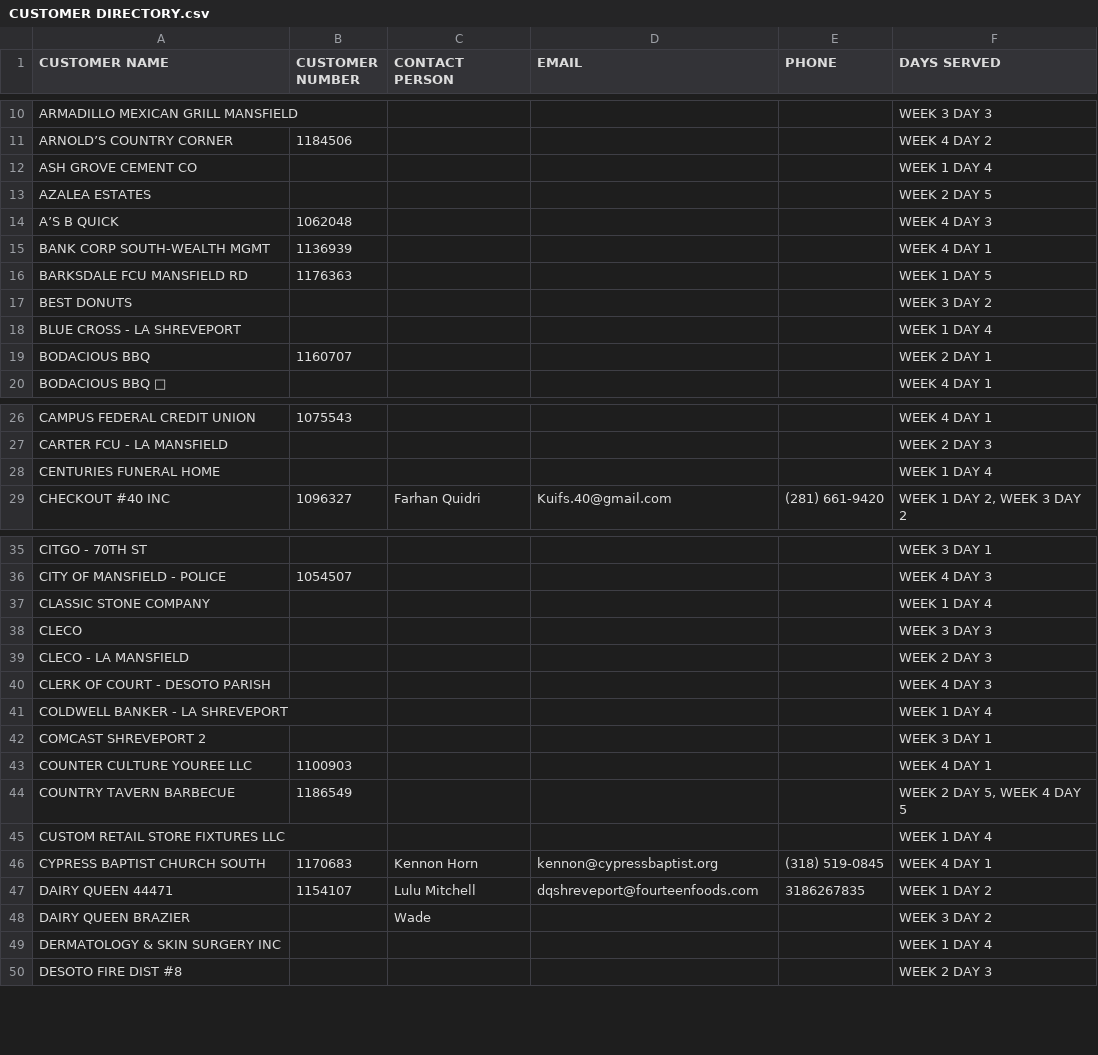
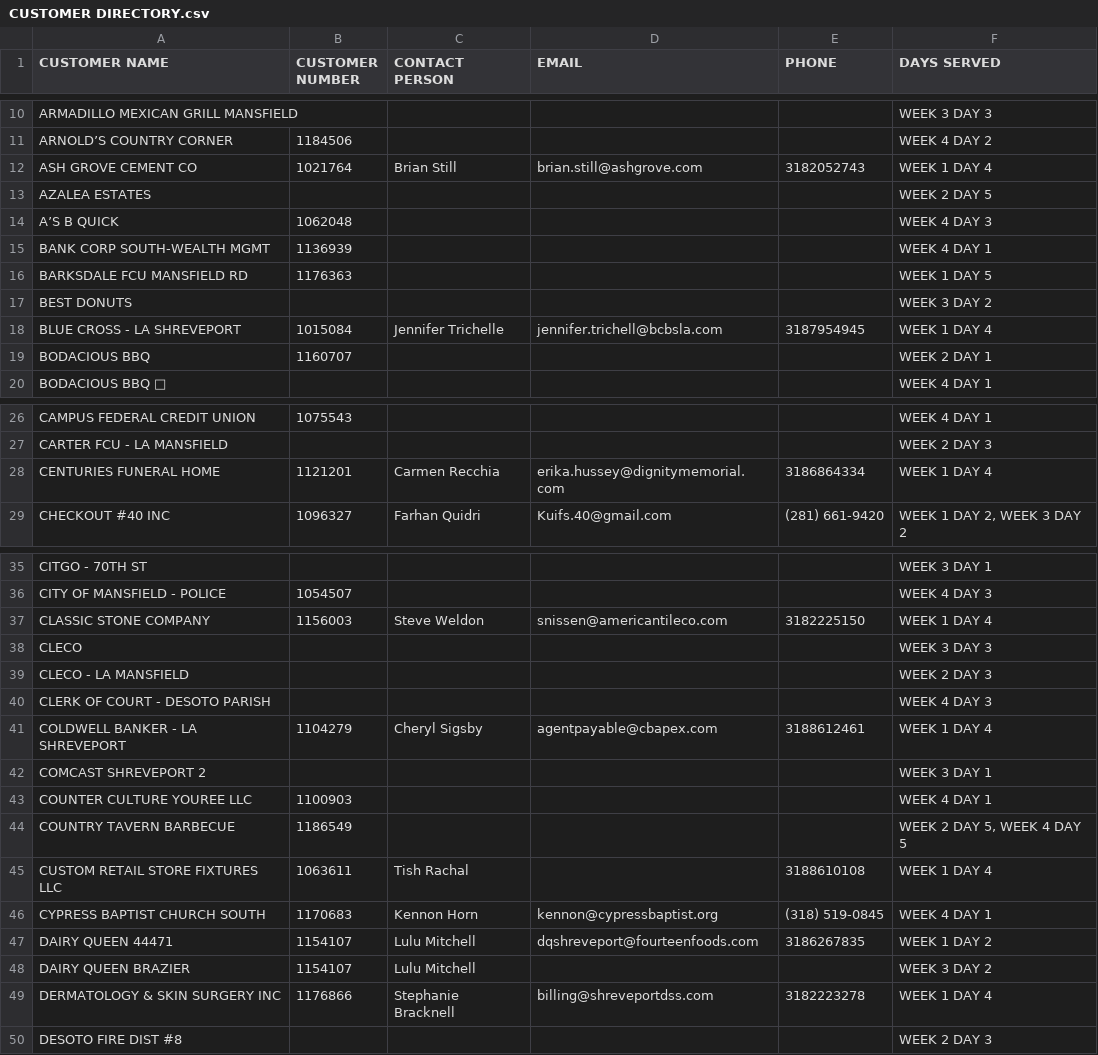
Before and after one commit to 1calebmiles/vacation-referral, a CSV file: CUSTOMER DIRECTORY.csv, drawn as a sheet; only a part is shown, gaps mark what is left out; the diff covers the shown part only.

```diff
--- a/CUSTOMER DIRECTORY.csv
+++ b/CUSTOMER DIRECTORY.csv
@@ -11,3 +11,3 @@ ARMADILLO MEXICAN GRILL MANSFIELD,,,,,WEEK 3 DAY 3
 ARNOLD’S COUNTRY CORNER,1184506,,,,WEEK 4 DAY 2
-ASH GROVE CEMENT CO,,,,,WEEK 1 DAY 4
+ASH GROVE CEMENT CO,1021764,Brian Still,brian.still@ashgrove.com,3182052743,WEEK 1 DAY 4
 AZALEA ESTATES,,,,,WEEK 2 DAY 5
@@ -17,3 +17,3 @@ BARKSDALE FCU MANSFIELD RD,1176363,,,,WEEK 1 DAY 5
 BEST DONUTS,,,,,WEEK 3 DAY 2
-BLUE CROSS - LA SHREVEPORT,,,,,WEEK 1 DAY 4
+BLUE CROSS - LA SHREVEPORT,1015084,Jennifer Trichelle,jennifer.trichell@bcbsla.com,3187954945,WEEK 1 DAY 4
 BODACIOUS BBQ,1160707,,,,WEEK 2 DAY 1
@@ -27,3 +27,3 @@ CAMPUS FEDERAL CREDIT UNION,1075543,,,,WEEK 4 DAY 1
 CARTER FCU - LA MANSFIELD,,,,,WEEK 2 DAY 3
-CENTURIES FUNERAL HOME,,,,,WEEK 1 DAY 4
+CENTURIES FUNERAL HOME,1121201,Carmen Recchia,erika.hussey@dignitymemorial.com,3186864334,WEEK 1 DAY 4
 CHECKOUT #40 INC,1096327,Farhan Quidri,Kuifs.40@gmail.com,(281) 661-9420,"WEEK 1 DAY 2, WEEK 3 DAY 2"
@@ -36,3 +36,3 @@ CITGO - 70TH ST,,,,,WEEK 3 DAY 1
 CITY OF MANSFIELD - POLICE,1054507,,,,WEEK 4 DAY 3
-CLASSIC STONE COMPANY,,,,,WEEK 1 DAY 4
+CLASSIC STONE COMPANY,1156003,Steve Weldon,snissen@americantileco.com,3182225150,WEEK 1 DAY 4
 CLECO,,,,,WEEK 3 DAY 3
@@ -40,3 +40,3 @@ CLECO - LA MANSFIELD,,,,,WEEK 2 DAY 3
 CLERK OF COURT - DESOTO PARISH,,,,,WEEK 4 DAY 3
-COLDWELL BANKER - LA SHREVEPORT,,,,,WEEK 1 DAY 4
+COLDWELL BANKER - LA SHREVEPORT,1104279,Cheryl Sigsby,agentpayable@cbapex.com,3188612461,WEEK 1 DAY 4
 COMCAST SHREVEPORT 2,,,,,WEEK 3 DAY 1
@@ -44,7 +44,7 @@ COUNTER CULTURE YOUREE LLC,1100903,,,,WEEK 4 DAY 1
 COUNTRY TAVERN BARBECUE,1186549,,,,"WEEK 2 DAY 5, WEEK 4 DAY 5"
-CUSTOM RETAIL STORE FIXTURES LLC,,,,,WEEK 1 DAY 4
+CUSTOM RETAIL STORE FIXTURES LLC,1063611,Tish Rachal,,3188610108,WEEK 1 DAY 4
 CYPRESS BAPTIST CHURCH SOUTH,1170683,Kennon Horn,kennon@cypressbaptist.org,(318) 519-0845,WEEK 4 DAY 1
 DAIRY QUEEN 44471,1154107,Lulu Mitchell,dqshreveport@fourteenfoods.com,3186267835,WEEK 1 DAY 2
-DAIRY QUEEN BRAZIER,,Wade,,,WEEK 3 DAY 2
-DERMATOLOGY & SKIN SURGERY INC,,,,,WEEK 1 DAY 4
+DAIRY QUEEN BRAZIER,1154107,Lulu Mitchell,,,WEEK 3 DAY 2
+DERMATOLOGY & SKIN SURGERY INC,1176866,Stephanie Bracknell,billing@shreveportdss.com,3182223278,WEEK 1 DAY 4
 DESOTO FIRE DIST #8,,,,,WEEK 2 DAY 3
```
Also changed, not shown: 22 edited cells elsewhere in this file, 1 other file.
